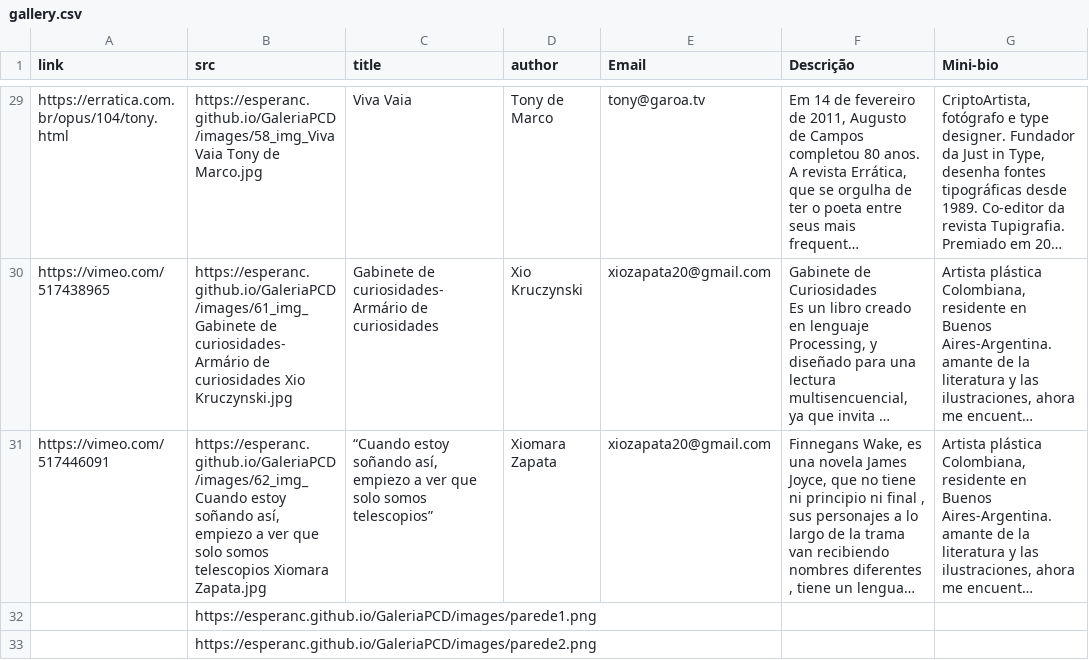
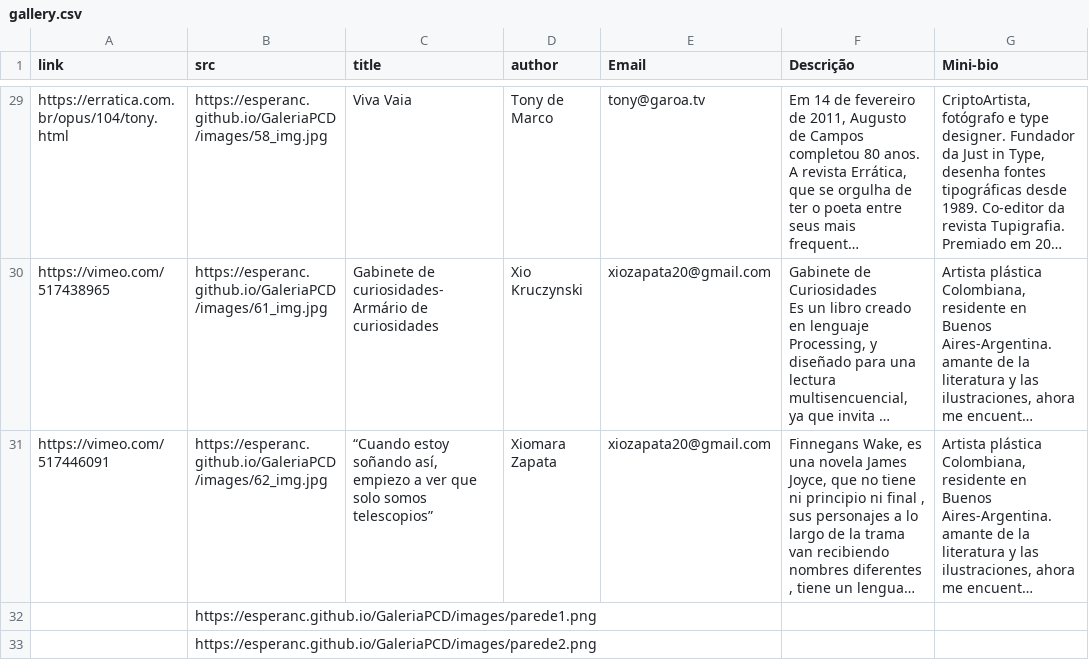
Before and after one commit to esperanc/GaleriaPCD, a CSV file: data/gallery.csv, drawn as a sheet; only a part is shown, gaps mark what is left out; long unchanged cells end in …; the diff covers the shown part only; the diff names each change by its address in the sheet, - before the commit and + after, or states it on an @@ line.

Commit message:
changed image filenames

```diff
--- a/data/gallery.csv
+++ b/data/gallery.csv
-B29 (src): https://esperanc.github.io/GaleriaPCD/images/58_img_Viva Vaia Tony de Marco.jpg
+B29 (src): https://esperanc.github.io/GaleriaPCD/images/58_img.jpg
-B30 (src): https://esperanc.github.io/GaleriaPCD/images/61_img_Gabinete de curiosidades-Armário de curiosidades Xio Kruczynski.jpg
+B30 (src): https://esperanc.github.io/GaleriaPCD/images/61_img.jpg
-B31 (src): https://esperanc.github.io/GaleriaPCD/images/62_img_Cuando estoy soñando así, empiezo a ver que solo somos telescopios Xiomara Zapata.jpg
+B31 (src): https://esperanc.github.io/GaleriaPCD/images/62_img.jpg
```
Also changed, not shown: 27 edited cells elsewhere in this file, 30 other files.
